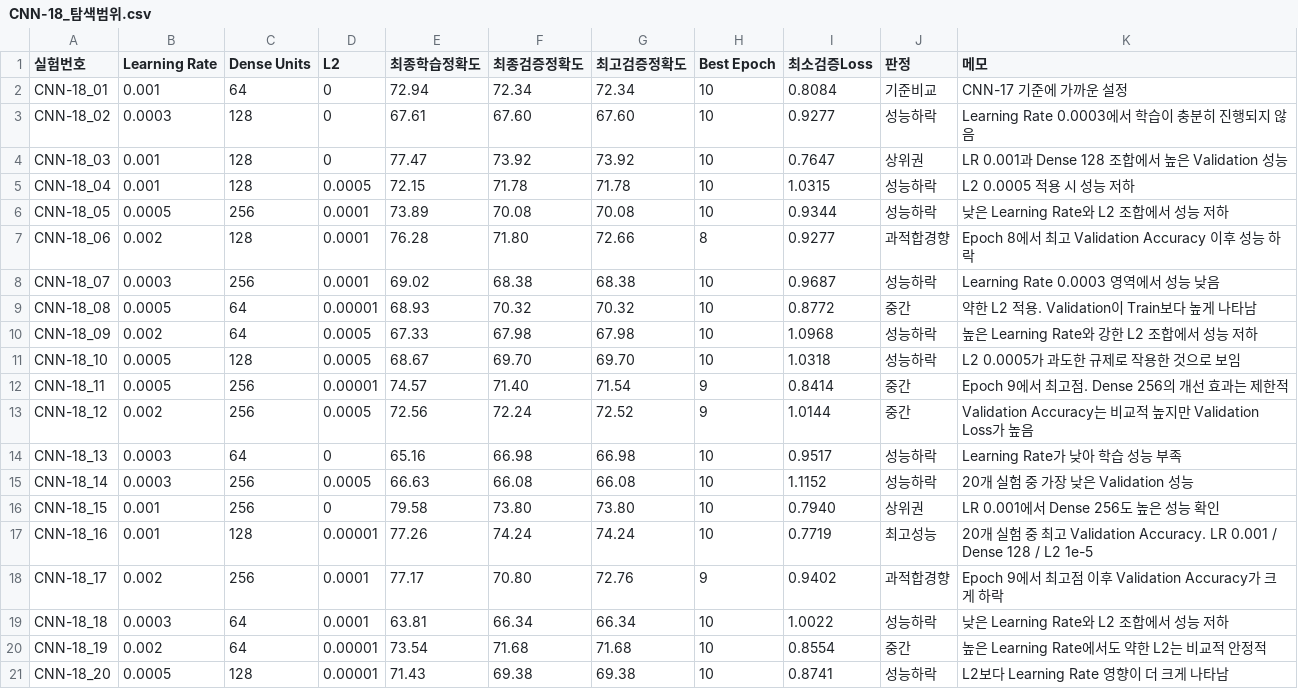
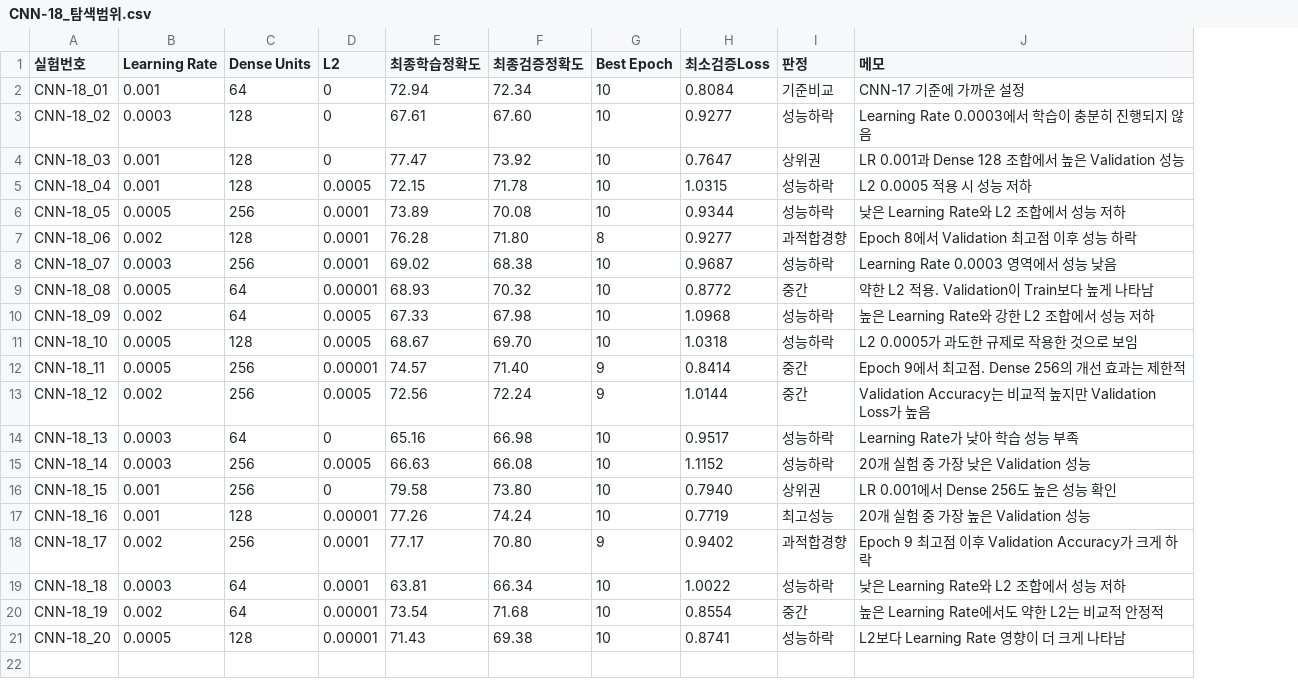
Before and after one commit to Inhamon0108/cifar10-deeplearning-project, a CSV file: CNN-18_탐색범위.csv, drawn as a sheet; removed rows and columns are numbered as before the commit, all else as after; the diff names each change by its address in the sheet, - before the commit and + after, or states it on an @@ line.

Commit message:
Update CNN-18_탐색범위.csv

```diff
--- a/CNN-18_탐색범위.csv
+++ b/CNN-18_탐색범위.csv
-column G (최고검증정확도), rows 2-21: 72.34 | 67.60 | 73.92 | 71.78 | 70.08 | 72.66 | 68.38 | 70.32 | 67.98 | 69.70 | 71.54 | 72.52 | 66.98 | 66.08 | 73.80 | 74.24 | 72.76 | 66.34 | 71.68 | 69.38
-J7 (메모): Epoch 8에서 최고 Validation Accuracy 이후 성능 하락
+J7 (메모): Epoch 8에서 Validation 최고점 이후 성능 하락
-J17 (메모): …중 최고 Validation Accuracy. LR 0.001 / Dense 128 / L2 1e-5
+J17 (메모): …중 가장 높은 Validation 성능
-J18 (메모): Epoch 9에서 최고점 이후 Validation Accuracy가 크게 하락
+J18 (메모): Epoch 9 최고점 이후 Validation Accuracy가 크게 하락
```
